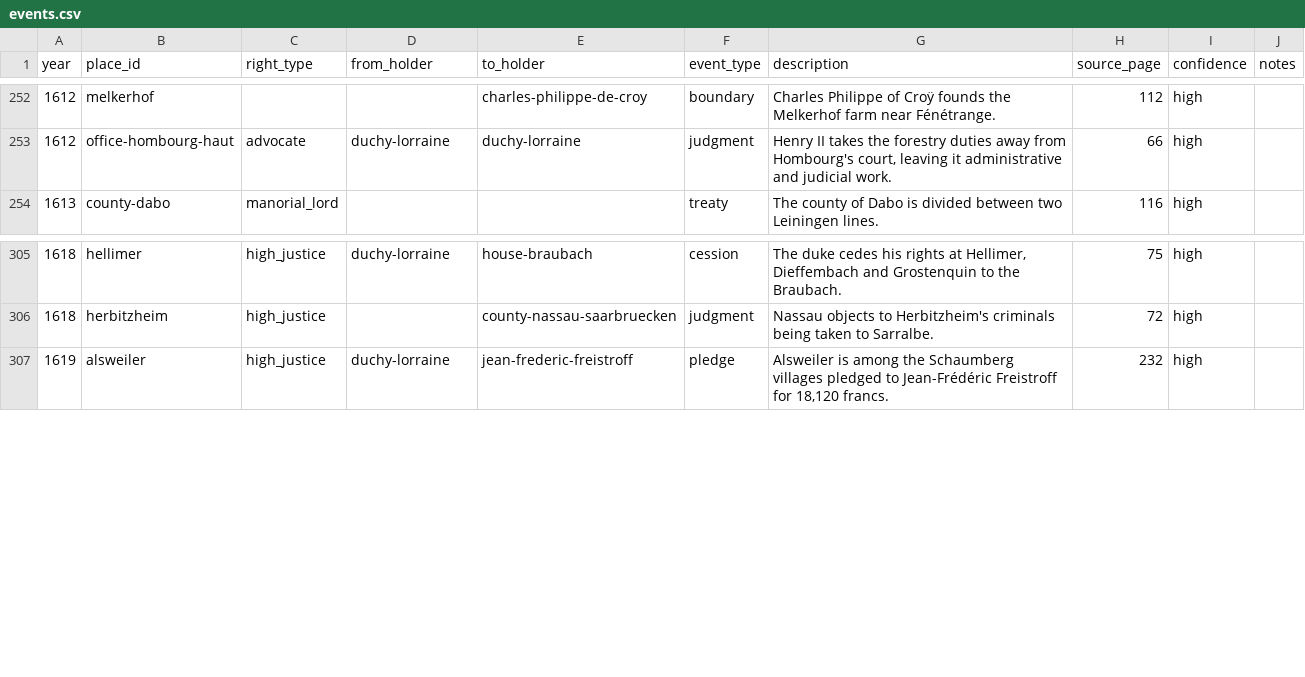
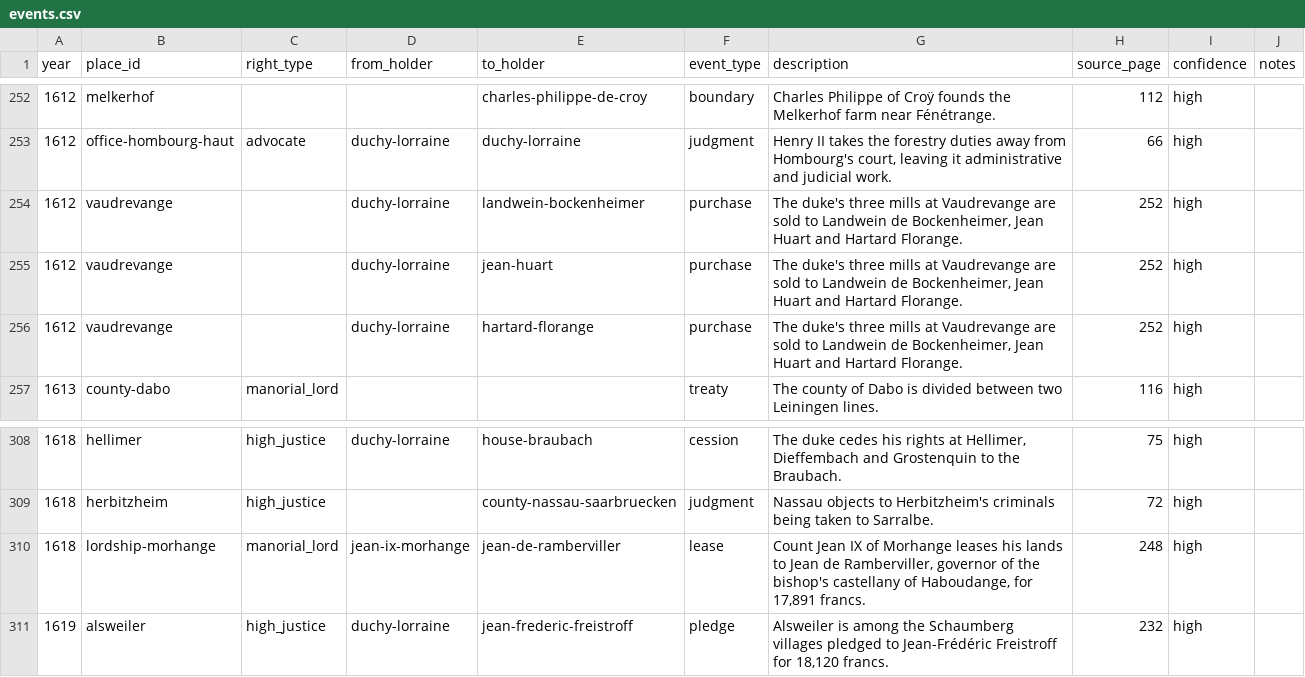
Before and after one commit to skachano/hist-map_gb1600, a CSV file: data/curated/events.csv, drawn as a sheet; only a part is shown, gaps mark what is left out.

```diff
--- a/data/curated/events.csv
+++ b/data/curated/events.csv
@@ -253,2 +253,5 @@ year,place_id,right_type,from_holder,to_holder,event_type,description,source_pag
 1612,office-hombourg-haut,advocate,duchy-lorraine,duchy-lorraine,judgment,"Henry II takes the forestry duties away from Hombourg's court, leaving it administrative and judicial work.",66,high,
+1612,vaudrevange,,duchy-lorraine,landwein-bockenheimer,purchase,"The duke's three mills at Vaudrevange are sold to Landwein de Bockenheimer, Jean Huart and Hartard Florange.",252,high,
+1612,vaudrevange,,duchy-lorraine,jean-huart,purchase,"The duke's three mills at Vaudrevange are sold to Landwein de Bockenheimer, Jean Huart and Hartard Florange.",252,high,
+1612,vaudrevange,,duchy-lorraine,hartard-florange,purchase,"The duke's three mills at Vaudrevange are sold to Landwein de Bockenheimer, Jean Huart and Hartard Florange.",252,high,
 1613,county-dabo,manorial_lord,,,treaty,The county of Dabo is divided between two Leiningen lines.,116,high,
@@ -306,2 +309,3 @@ year,place_id,right_type,from_holder,to_holder,event_type,description,source_pag
 1618,herbitzheim,high_justice,,county-nassau-saarbruecken,judgment,Nassau objects to Herbitzheim's criminals being taken to Sarralbe.,72,high,
+1618,lordship-morhange,manorial_lord,jean-ix-morhange,jean-de-ramberviller,lease,"Count Jean IX of Morhange leases his lands to Jean de Ramberviller, governor of the bishop's castellany of Haboudange, for 17,891 francs.",248,high,
 1619,alsweiler,high_justice,duchy-lorraine,jean-frederic-freistroff,pledge,"Alsweiler is among the Schaumberg villages pledged to Jean-Frédéric Freistroff for 18,120 francs.",232,high,
```
Also changed, not shown: data/curated/entities.csv, data/curated/event_summaries.csv, 10 other files.
